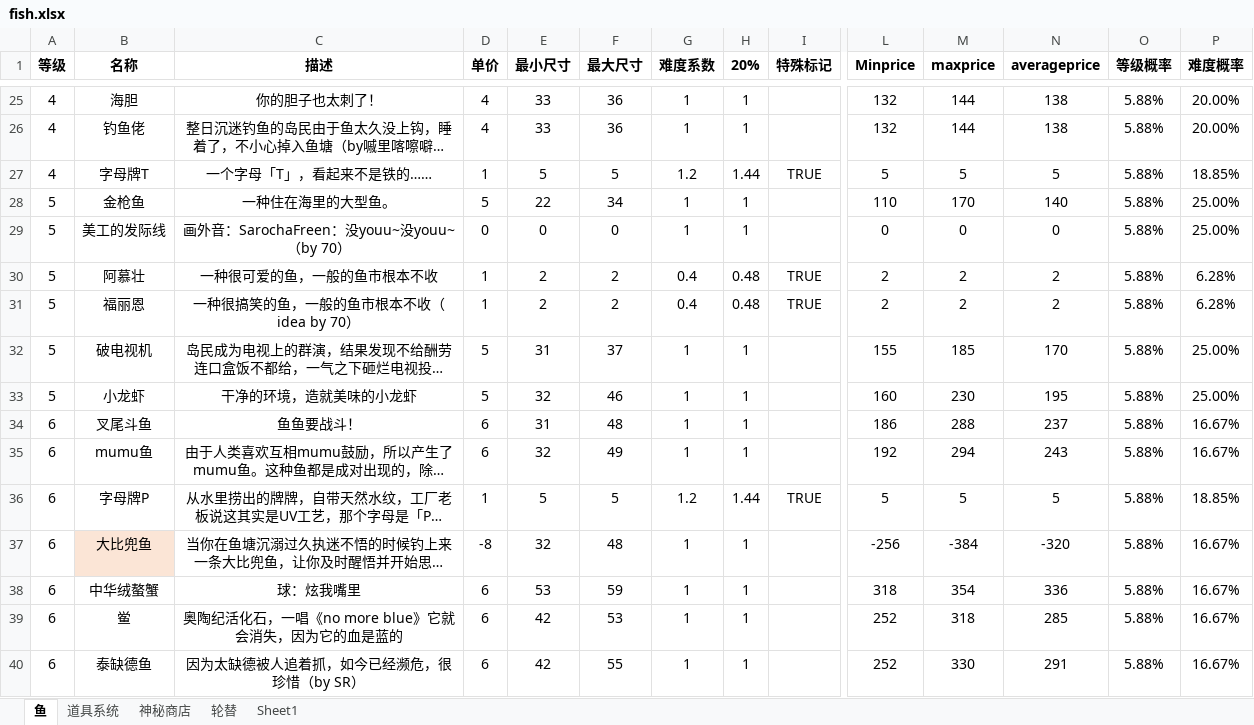
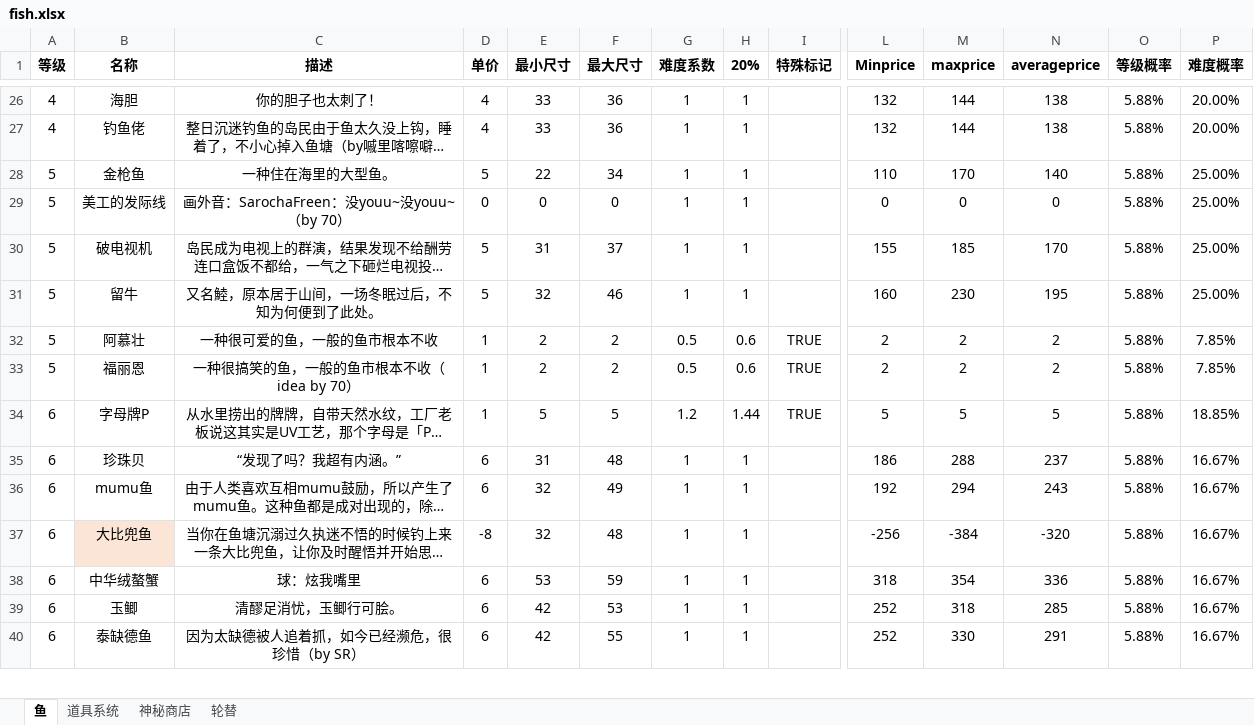
Before and after one commit to hyopjy/HuYanEconomy, an Excel workbook: fish.xlsx, sheet 鱼, drawn as a sheet; only a part is shown, gaps mark what is left out; long unchanged cells end in …; values as stored, in another font and other column widths than the file's, no borders; conditional formats not drawn; removed rows and columns are numbered as before the commit, all else as after; rows hold the shown columns only; the diff covers the shown part only; the diff names each change by its address in the sheet, - before the commit and + after, or states it on an @@ line.

```diff
--- a/fish.xlsx (sheet 鱼)
+++ b/fish.xlsx (sheet 鱼)
-sheet tab: Sheet1
@@ row 27 moved to row 21: 4 @@
-row 30: 5 | 阿慕壮 | 一种很可爱的鱼，一般的鱼市根本不收 | 1 | 2 | 2 | 0.4 | 0.48 | TRUE | 2 | 2 | 2 | 5.88% | 6.28%
-row 31: 5 | 福丽恩 | 一种很搞笑的鱼，一般的鱼市根本不收（idea by 70） | 1 | 2 | 2 | 0.4 | 0.48 | TRUE | 2 | 2 | 2 | 5.88% | 6.28%
-B31 (名称): 小龙虾
+B31 (名称): 留牛
-C31 (描述): 干净的环境，造就美味的小龙虾
+C31 (描述): 又名鯥，原本居于山间，一场冬眠过后，不知为何便到了此处。
+row 32: 5 | 阿慕壮 | 一种很可爱的鱼，一般的鱼市根本不收 | 1 | 2 | 2 | 0.5 | 0.6 | TRUE | 2 | 2 | 2 | 5.88% | 7.85%
+row 33: 5 | 福丽恩 | 一种很搞笑的鱼，一般的鱼市根本不收（idea by 70） | 1 | 2 | 2 | 0.5 | 0.6 | TRUE | 2 | 2 | 2 | 5.88% | 7.85%
@@ row 36 moved to row 34: 6 @@
-B35 (名称): 叉尾斗鱼
+B35 (名称): 珍珠贝
-C35 (描述): 鱼鱼要战斗！
+C35 (描述): “发现了吗？我超有内涵。”
-B39 (名称): 鲎
+B39 (名称): 玉鲫
-C39 (描述): 奥陶纪活化石，一唱《no more blue》它就会消失，因为它的血是蓝的
+C39 (描述): 清醪足消忧，玉鲫行可脍。
```
Also changed, not shown: 12 added rows, 12 removed rows, 5 moved rows, 114 edited cells and cell formats elsewhere in this sheet, sheet 道具系统, sheet 神秘商店, formulas that keep their value, 2 other files.
